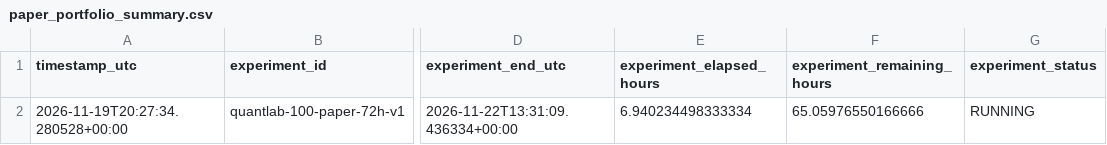
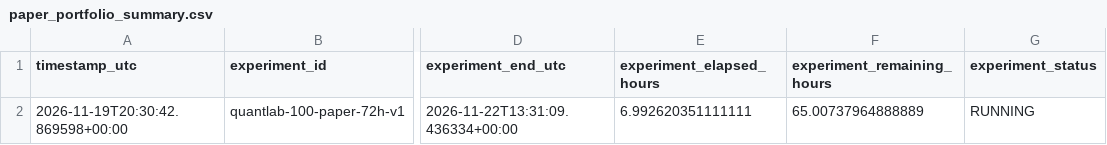
Before and after one commit to SitnerVS/QuantLab-100, a CSV file: reports/paper_portfolio_summary.csv, drawn as a sheet; only a part is shown, gaps mark what is left out; the diff names each change by its address in the sheet, - before the commit and + after, or states it on an @@ line.

```diff
--- a/reports/paper_portfolio_summary.csv
+++ b/reports/paper_portfolio_summary.csv
-A2 (timestamp_utc): 2026-11-19T20:27:34.280528+00:00
+A2 (timestamp_utc): 2026-11-19T20:30:42.869598+00:00
-E2 (experiment_elapsed_hours): 6.940234498333334
+E2 (experiment_elapsed_hours): 6.992620351111111
-F2 (experiment_remaining_hours): 65.05976550166666
+F2 (experiment_remaining_hours): 65.00737964888889
```
Also changed, not shown: reports/data_quality.csv, reports/paper_fractional_portfolio_summary.csv, 2 other files.
